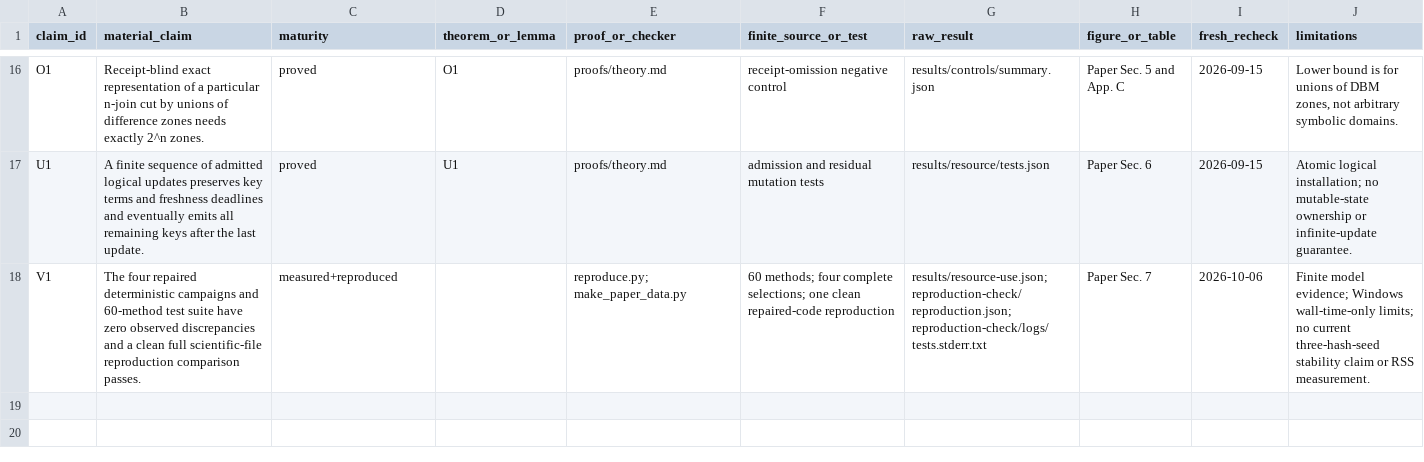
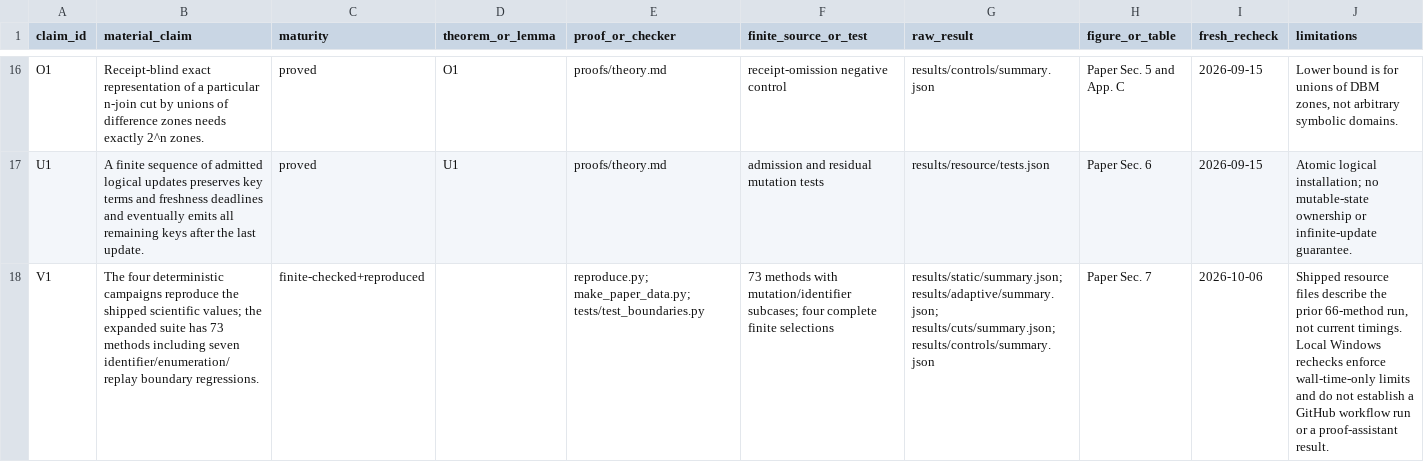
Before and after one commit to Haoyi-Zhang/FreshFlow, a CSV file: claim_evidence_ledger.csv, drawn as a sheet; only a part is shown, gaps mark what is left out; the diff names each change by its address in the sheet, - before the commit and + after, or states it on an @@ line.

```diff
--- a/claim_evidence_ledger.csv
+++ b/claim_evidence_ledger.csv
-B18 (material_claim): The four repaired deterministic campaigns and 60-method test suite have zero observed discrepancies and a clean full scientific-file reproduction comparison passes.
+B18 (material_claim): The four deterministic campaigns reproduce the shipped scientific values; the expanded suite has 73 methods including seven identifier/enumeration/replay boundary regressions.
-C18 (maturity): measured+reproduced
+C18 (maturity): finite-checked+reproduced
-E18 (proof_or_checker): reproduce.py; make_paper_data.py
+E18 (proof_or_checker): reproduce.py; make_paper_data.py; tests/test_boundaries.py
-F18 (finite_source_or_test): 60 methods; four complete selections; one clean repaired-code reproduction
+F18 (finite_source_or_test): 73 methods with mutation/identifier subcases; four complete finite selections
-G18 (raw_result): results/resource-use.json; reproduction-check/reproduction.json; reproduction-check/logs/tests.stderr.txt
+G18 (raw_result): results/static/summary.json; results/adaptive/summary.json; results/cuts/summary.json; results/controls/summary.json
-J18 (limitations): Finite model evidence; Windows wall-time-only limits; no current three-hash-seed stability claim or RSS measurement.
+J18 (limitations): Shipped resource files describe the prior 66-method run, not current timings. Local Windows rechecks enforce wall-time-only limits and do not establish a GitHub workflow run or a proof-assistant result.
```
Also changed, not shown: literature.csv, 10 other files.
